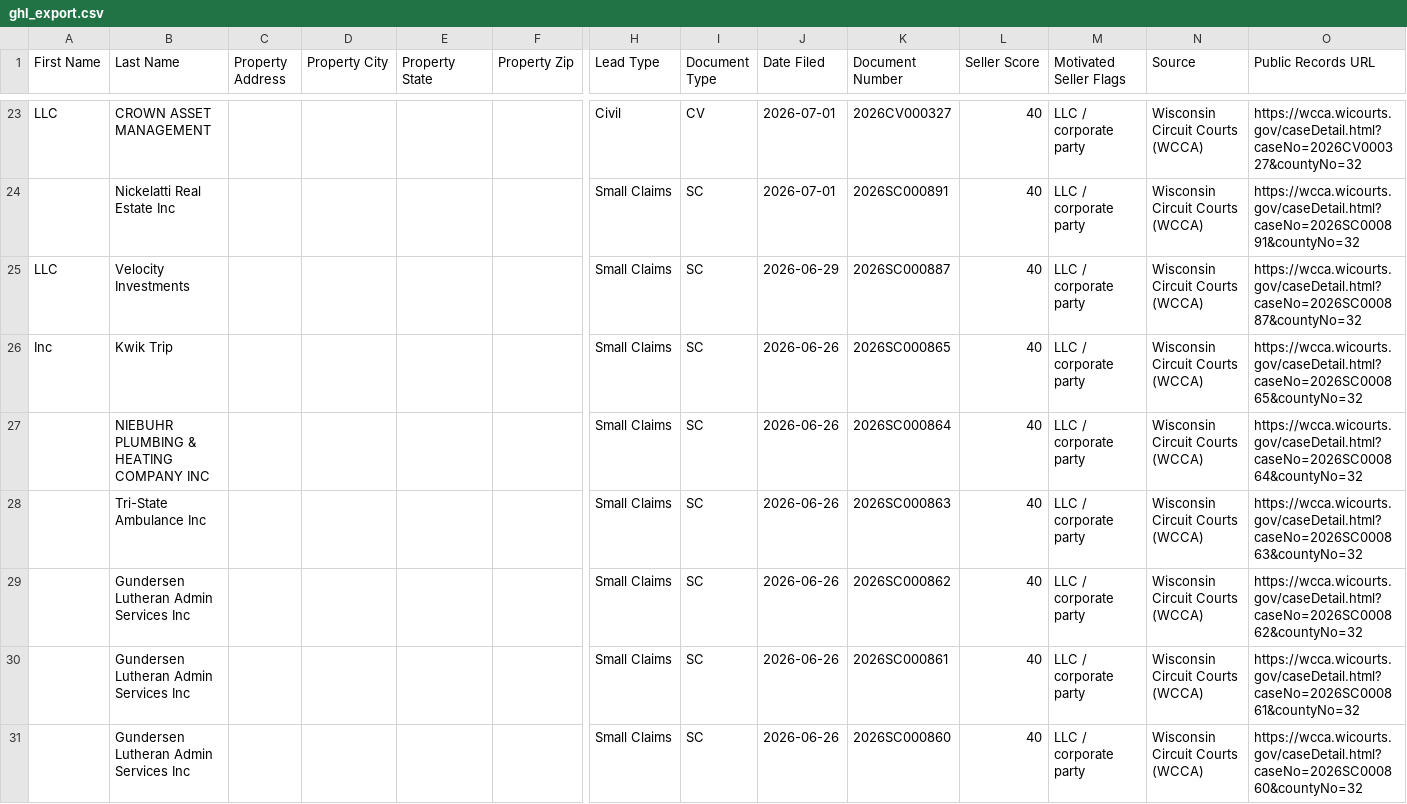
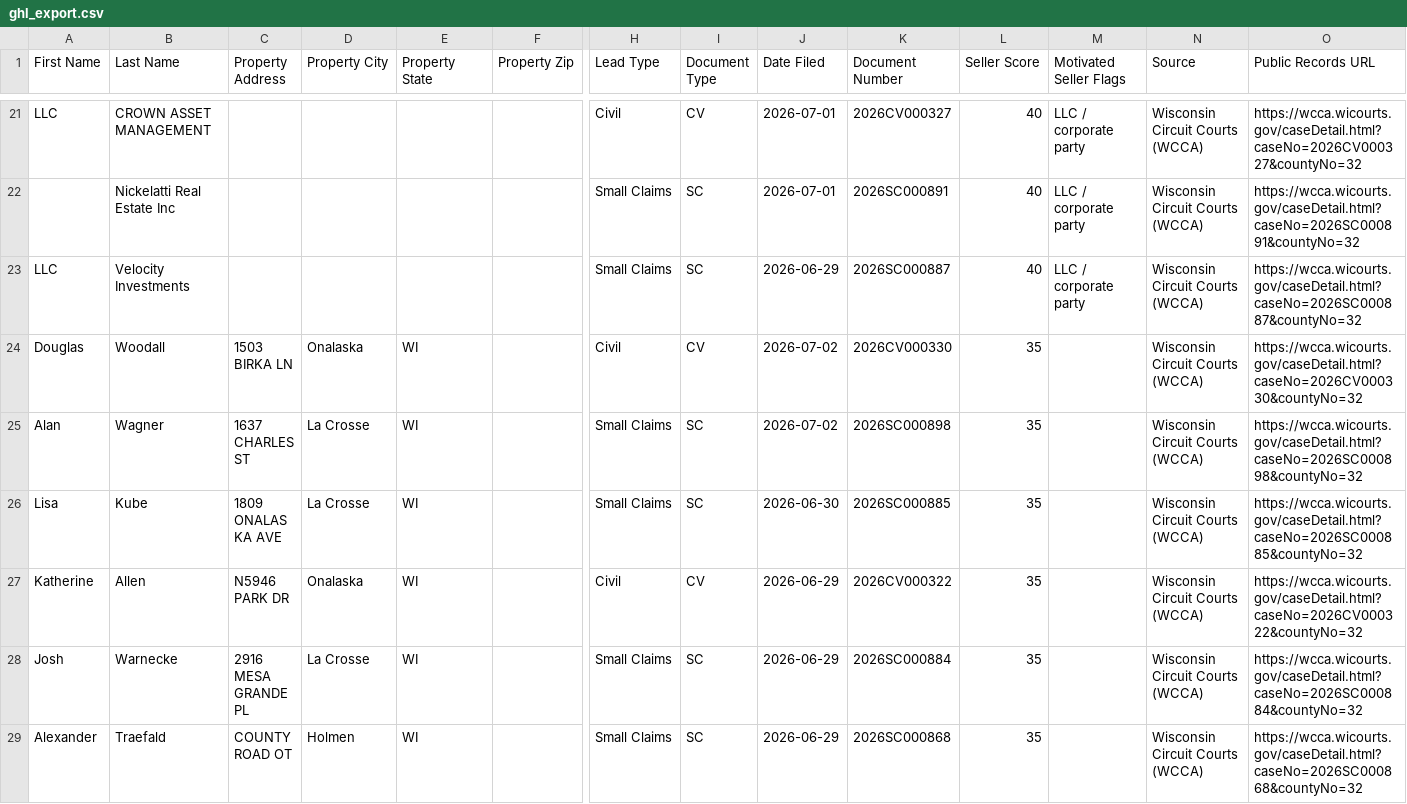
Before and after one commit to Sellmyhousefast247/La-Crosse-Leads, a CSV file: dashboard/ghl_export.csv, drawn as a sheet; only a part is shown, gaps mark what is left out; the shorter side is filled out with more unchanged rows; rows hold the shown columns only; the diff covers the shown part only; the diff names each change by its address in the sheet, - before the commit and + after, or states it on an @@ line.

```diff
--- a/dashboard/ghl_export.csv
+++ b/dashboard/ghl_export.csv
-row 26: Inc | Kwik Trip |  |  |  |  | Small Claims | SC | 2026-06-26 | 2026SC000865 | 40 | LLC / corporate party | Wisconsin Circuit Courts (WCCA) | https://wcca.wicourts.gov/caseDetail.html?caseNo=2026SC000865&countyNo=32
-row 27:  | NIEBUHR PLUMBING & HEATING COMPANY INC |  |  |  |  | Small Claims | SC | 2026-06-26 | 2026SC000864 | 40 | LLC / corporate party | Wisconsin Circuit Courts (WCCA) | https://wcca.wicourts.gov/caseDetail.html?caseNo=2026SC000864&countyNo=32
-row 28:  | Tri-State Ambulance Inc |  |  |  |  | Small Claims | SC | 2026-06-26 | 2026SC000863 | 40 | LLC / corporate party | Wisconsin Circuit Courts (WCCA) | https://wcca.wicourts.gov/caseDetail.html?caseNo=2026SC000863&countyNo=32
-row 29:  | Gundersen Lutheran Admin Services Inc |  |  |  |  | Small Claims | SC | 2026-06-26 | 2026SC000862 | 40 | LLC / corporate party | Wisconsin Circuit Courts (WCCA) | https://wcca.wicourts.gov/caseDetail.html?caseNo=2026SC000862&countyNo=32
-row 30:  | Gundersen Lutheran Admin Services Inc |  |  |  |  | Small Claims | SC | 2026-06-26 | 2026SC000861 | 40 | LLC / corporate party | Wisconsin Circuit Courts (WCCA) | https://wcca.wicourts.gov/caseDetail.html?caseNo=2026SC000861&countyNo=32
-row 31:  | Gundersen Lutheran Admin Services Inc |  |  |  |  | Small Claims | SC | 2026-06-26 | 2026SC000860 | 40 | LLC / corporate party | Wisconsin Circuit Courts (WCCA) | https://wcca.wicourts.gov/caseDetail.html?caseNo=2026SC000860&countyNo=32
```
Also changed, not shown: 12 removed rows elsewhere in this file, data/ghl_export.csv, 2 other files.
